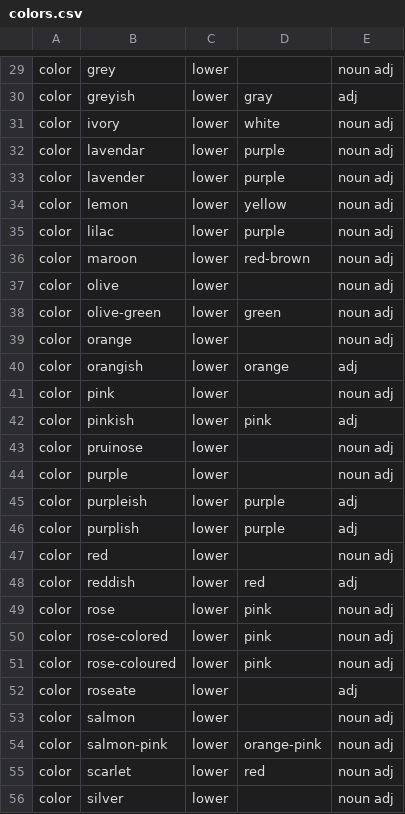
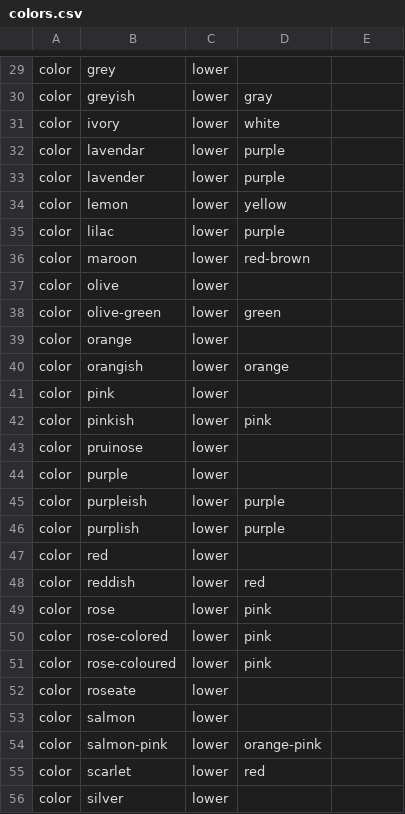
Before and after one commit to rafelafrance/traiter, a CSV file: traiter/vocabulary/colors.csv, drawn as a sheet; only a part is shown, gaps mark what is left out; the diff covers the shown part only; the diff names each change by its address in the sheet, - before the commit and + after, or states it on an @@ line.

```diff
--- a/traiter/vocabulary/colors.csv
+++ b/traiter/vocabulary/colors.csv
-E29: noun adj
+E29: (empty)
-E30: adj
+E30: (empty)
-E31:E39: noun adj
+E31:E39: (empty)
-E40: adj
+E40: (empty)
-E41: noun adj
+E41: (empty)
-E42: adj
+E42: (empty)
-E43:E44: noun adj
+E43:E44: (empty)
-E45:E46: adj
+E45:E46: (empty)
-E47: noun adj
+E47: (empty)
-E48: adj
+E48: (empty)
-E49:E51: noun adj
+E49:E51: (empty)
-E52: adj
+E52: (empty)
-E53:E56: noun adj
+E53:E56: (empty)
```
Also changed, not shown: 107 edited cells elsewhere in this file.
